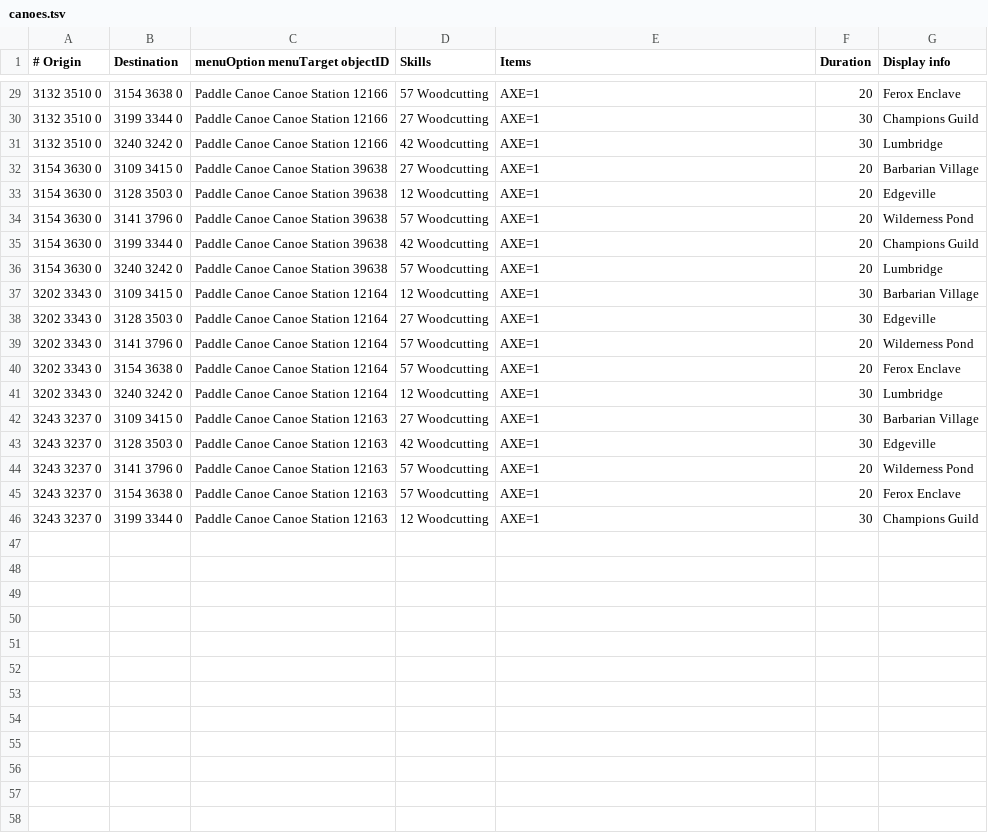
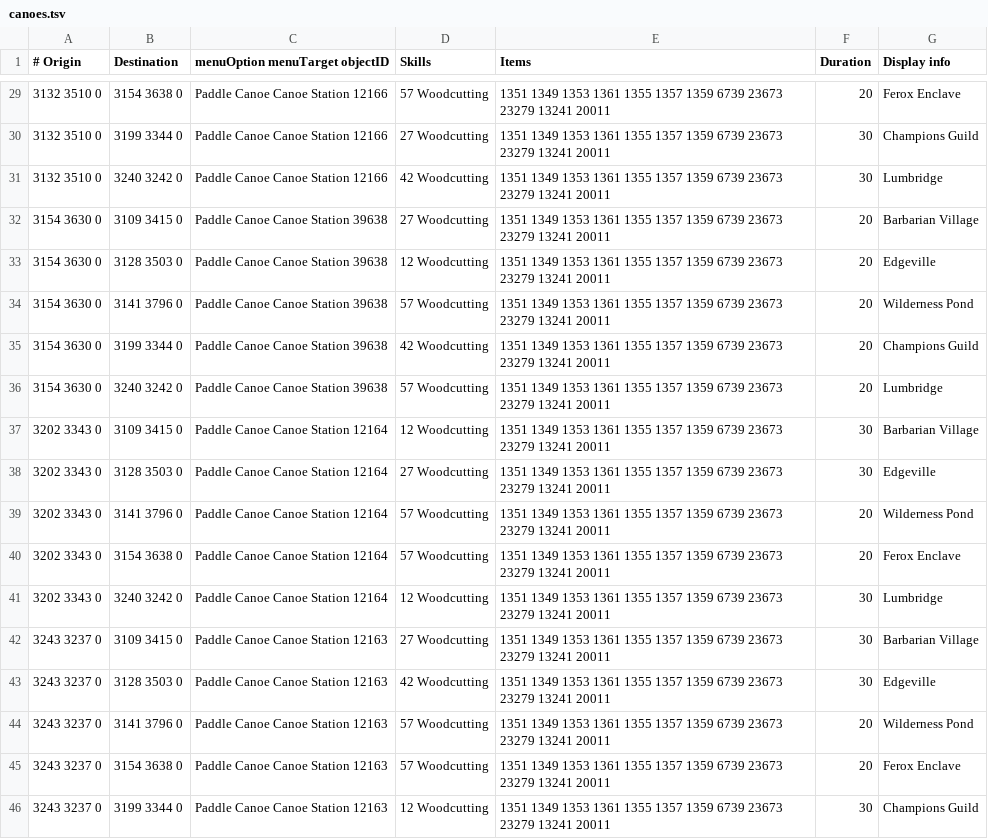
Before and after one commit to JogOnJohn/Microbot, a TSV file: runelite-client/src/main/resources/net/runelite/client/plugins/microbot/shortestpath/canoes.tsv, drawn as a sheet; only a part is shown, gaps mark what is left out; the diff covers the shown part only.

```diff
--- a/runelite-client/src/main/resources/net/runelite/client/plugins/microbot/shortestpath/canoes.tsv
+++ b/runelite-client/src/main/resources/net/runelite/client/plugins/microbot/shortestpath/canoes.tsv
@@ -29,18 +29,18 @@
-3132 3510 0	3154 3638 0	Paddle Canoe Canoe Station 12166	57 Woodcutting	AXE=1	20	Ferox Enclave
-3132 3510 0	3199 3344 0	Paddle Canoe Canoe Station 12166	27 Woodcutting	AXE=1	30	Champions Guild
-3132 3510 0	3240 3242 0	Paddle Canoe Canoe Station 12166	42 Woodcutting	AXE=1	30	Lumbridge
-3154 3630 0	3109 3415 0	Paddle Canoe Canoe Station 39638	27 Woodcutting	AXE=1	20	Barbarian Village
-3154 3630 0	3128 3503 0	Paddle Canoe Canoe Station 39638	12 Woodcutting	AXE=1	20	Edgeville
-3154 3630 0	3141 3796 0	Paddle Canoe Canoe Station 39638	57 Woodcutting	AXE=1	20	Wilderness Pond
-3154 3630 0	3199 3344 0	Paddle Canoe Canoe Station 39638	42 Woodcutting	AXE=1	20	Champions Guild
-3154 3630 0	3240 3242 0	Paddle Canoe Canoe Station 39638	57 Woodcutting	AXE=1	20	Lumbridge
-3202 3343 0	3109 3415 0	Paddle Canoe Canoe Station 12164	12 Woodcutting	AXE=1	30	Barbarian Village
-3202 3343 0	3128 3503 0	Paddle Canoe Canoe Station 12164	27 Woodcutting	AXE=1	30	Edgeville
-3202 3343 0	3141 3796 0	Paddle Canoe Canoe Station 12164	57 Woodcutting	AXE=1	20	Wilderness Pond
-3202 3343 0	3154 3638 0	Paddle Canoe Canoe Station 12164	57 Woodcutting	AXE=1	20	Ferox Enclave
-3202 3343 0	3240 3242 0	Paddle Canoe Canoe Station 12164	12 Woodcutting	AXE=1	30	Lumbridge
-3243 3237 0	3109 3415 0	Paddle Canoe Canoe Station 12163	27 Woodcutting	AXE=1	30	Barbarian Village
-3243 3237 0	3128 3503 0	Paddle Canoe Canoe Station 12163	42 Woodcutting	AXE=1	30	Edgeville
-3243 3237 0	3141 3796 0	Paddle Canoe Canoe Station 12163	57 Woodcutting	AXE=1	20	Wilderness Pond
-3243 3237 0	3154 3638 0	Paddle Canoe Canoe Station 12163	57 Woodcutting	AXE=1	20	Ferox Enclave
-3243 3237 0	3199 3344 0	Paddle Canoe Canoe Station 12163	12 Woodcutting	AXE=1	30	Champions Guild
+3132 3510 0	3154 3638 0	Paddle Canoe Canoe Station 12166	57 Woodcutting	1351 1349 1353 1361 1355 1357 1359 6739 23673 23279 13241 20011	20	Ferox Enclave
+3132 3510 0	3199 3344 0	Paddle Canoe Canoe Station 12166	27 Woodcutting	1351 1349 1353 1361 1355 1357 1359 6739 23673 23279 13241 20011	30	Champions Guild
+3132 3510 0	3240 3242 0	Paddle Canoe Canoe Station 12166	42 Woodcutting	1351 1349 1353 1361 1355 1357 1359 6739 23673 23279 13241 20011	30	Lumbridge
+3154 3630 0	3109 3415 0	Paddle Canoe Canoe Station 39638	27 Woodcutting	1351 1349 1353 1361 1355 1357 1359 6739 23673 23279 13241 20011	20	Barbarian Village
+3154 3630 0	3128 3503 0	Paddle Canoe Canoe Station 39638	12 Woodcutting	1351 1349 1353 1361 1355 1357 1359 6739 23673 23279 13241 20011	20	Edgeville
+3154 3630 0	3141 3796 0	Paddle Canoe Canoe Station 39638	57 Woodcutting	1351 1349 1353 1361 1355 1357 1359 6739 23673 23279 13241 20011	20	Wilderness Pond
+3154 3630 0	3199 3344 0	Paddle Canoe Canoe Station 39638	42 Woodcutting	1351 1349 1353 1361 1355 1357 1359 6739 23673 23279 13241 20011	20	Champions Guild
+3154 3630 0	3240 3242 0	Paddle Canoe Canoe Station 39638	57 Woodcutting	1351 1349 1353 1361 1355 1357 1359 6739 23673 23279 13241 20011	20	Lumbridge
+3202 3343 0	3109 3415 0	Paddle Canoe Canoe Station 12164	12 Woodcutting	1351 1349 1353 1361 1355 1357 1359 6739 23673 23279 13241 20011	30	Barbarian Village
+3202 3343 0	3128 3503 0	Paddle Canoe Canoe Station 12164	27 Woodcutting	1351 1349 1353 1361 1355 1357 1359 6739 23673 23279 13241 20011	30	Edgeville
+3202 3343 0	3141 3796 0	Paddle Canoe Canoe Station 12164	57 Woodcutting	1351 1349 1353 1361 1355 1357 1359 6739 23673 23279 13241 20011	20	Wilderness Pond
+3202 3343 0	3154 3638 0	Paddle Canoe Canoe Station 12164	57 Woodcutting	1351 1349 1353 1361 1355 1357 1359 6739 23673 23279 13241 20011	20	Ferox Enclave
+3202 3343 0	3240 3242 0	Paddle Canoe Canoe Station 12164	12 Woodcutting	1351 1349 1353 1361 1355 1357 1359 6739 23673 23279 13241 20011	30	Lumbridge
+3243 3237 0	3109 3415 0	Paddle Canoe Canoe Station 12163	27 Woodcutting	1351 1349 1353 1361 1355 1357 1359 6739 23673 23279 13241 20011	30	Barbarian Village
+3243 3237 0	3128 3503 0	Paddle Canoe Canoe Station 12163	42 Woodcutting	1351 1349 1353 1361 1355 1357 1359 6739 23673 23279 13241 20011	30	Edgeville
+3243 3237 0	3141 3796 0	Paddle Canoe Canoe Station 12163	57 Woodcutting	1351 1349 1353 1361 1355 1357 1359 6739 23673 23279 13241 20011	20	Wilderness Pond
+3243 3237 0	3154 3638 0	Paddle Canoe Canoe Station 12163	57 Woodcutting	1351 1349 1353 1361 1355 1357 1359 6739 23673 23279 13241 20011	20	Ferox Enclave
+3243 3237 0	3199 3344 0	Paddle Canoe Canoe Station 12163	12 Woodcutting	1351 1349 1353 1361 1355 1357 1359 6739 23673 23279 13241 20011	30	Champions Guild
```
Also changed, not shown: 27 edited cells elsewhere in this file, runelite-client/src/main/resources/net/runelite/client/plugins/microbot/shortestpath/agility_shortcuts.tsv, runelite-client/src/main/resources/net/runelite/client/plugins/microbot/shortestpath/blocked_edges.tsv, 4 other files.
